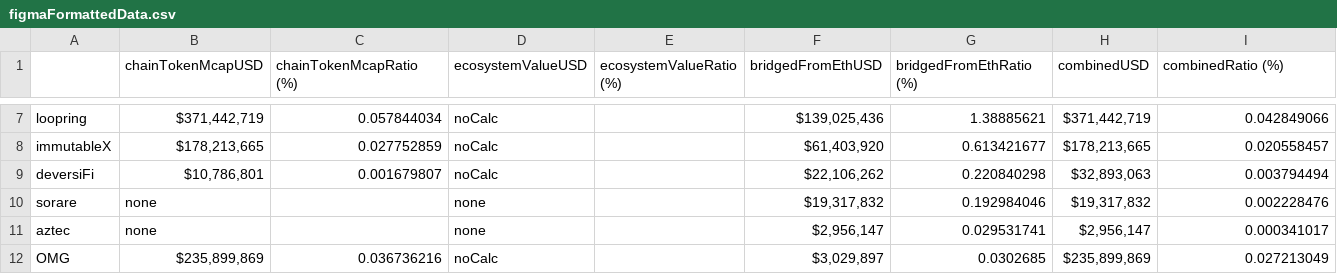
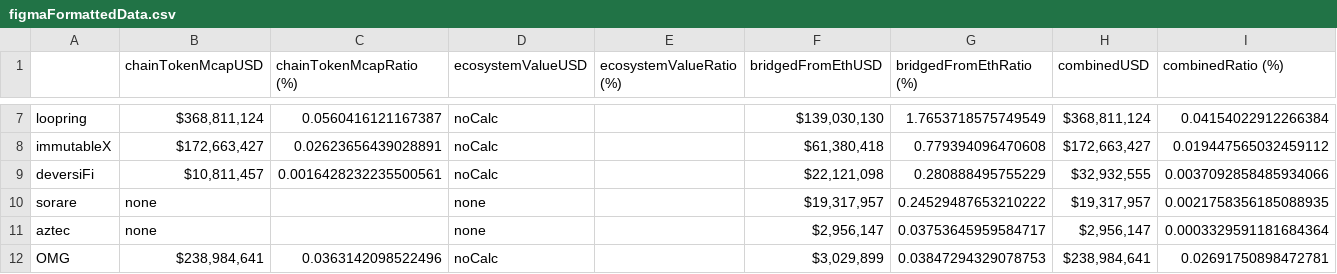
Before and after one commit to nazriz/crypto_ecosystem_map, a CSV file: data/figmaFormattedData.csv, drawn as a sheet; only a part is shown, gaps mark what is left out; the diff covers the shown part only; the diff names each change by its address in the sheet, - before the commit and + after, or states it on an @@ line.

```diff
--- a/data/figmaFormattedData.csv
+++ b/data/figmaFormattedData.csv
-B7 (chainTokenMcapUSD): $371,442,719
+B7 (chainTokenMcapUSD): $368,811,124
-C7 (chainTokenMcapRatio (%)): 0.057844034
+C7 (chainTokenMcapRatio (%)): 0.0560416121167387
-F7 (bridgedFromEthUSD): $139,025,436
+F7 (bridgedFromEthUSD): $139,030,130
-G7 (bridgedFromEthRatio (%)): 1.38885621
+G7 (bridgedFromEthRatio (%)): 1.7653718575749549
-H7 (combinedUSD): $371,442,719
+H7 (combinedUSD): $368,811,124
-I7 (combinedRatio (%)): 0.042849066
+I7 (combinedRatio (%)): 0.04154022912266384
-B8 (chainTokenMcapUSD): $178,213,665
+B8 (chainTokenMcapUSD): $172,663,427
-C8 (chainTokenMcapRatio (%)): 0.027752859
+C8 (chainTokenMcapRatio (%)): 0.02623656439028891
-F8 (bridgedFromEthUSD): $61,403,920
+F8 (bridgedFromEthUSD): $61,380,418
-G8 (bridgedFromEthRatio (%)): 0.613421677
+G8 (bridgedFromEthRatio (%)): 0.779394096470608
-H8 (combinedUSD): $178,213,665
+H8 (combinedUSD): $172,663,427
-I8 (combinedRatio (%)): 0.020558457
+I8 (combinedRatio (%)): 0.019447565032459112
-B9 (chainTokenMcapUSD): $10,786,801
+B9 (chainTokenMcapUSD): $10,811,457
-C9 (chainTokenMcapRatio (%)): 0.001679807
+C9 (chainTokenMcapRatio (%)): 0.0016428232235500561
-F9 (bridgedFromEthUSD): $22,106,262
+F9 (bridgedFromEthUSD): $22,121,098
-G9 (bridgedFromEthRatio (%)): 0.220840298
+G9 (bridgedFromEthRatio (%)): 0.280888495755229
-H9 (combinedUSD): $32,893,063
+H9 (combinedUSD): $32,932,555
-I9 (combinedRatio (%)): 0.003794494
+I9 (combinedRatio (%)): 0.0037092858485934066
-F10 (bridgedFromEthUSD): $19,317,832
+F10 (bridgedFromEthUSD): $19,317,957
-G10 (bridgedFromEthRatio (%)): 0.192984046
+G10 (bridgedFromEthRatio (%)): 0.24529487653210222
-H10 (combinedUSD): $19,317,832
+H10 (combinedUSD): $19,317,957
-I10 (combinedRatio (%)): 0.002228476
+I10 (combinedRatio (%)): 0.0021758356185088935
-G11 (bridgedFromEthRatio (%)): 0.029531741
+G11 (bridgedFromEthRatio (%)): 0.03753645959584717
-I11 (combinedRatio (%)): 0.000341017
+I11 (combinedRatio (%)): 0.0003329591181684364
-B12 (chainTokenMcapUSD): $235,899,869
+B12 (chainTokenMcapUSD): $238,984,641
-C12 (chainTokenMcapRatio (%)): 0.036736216
+C12 (chainTokenMcapRatio (%)): 0.0363142098522496
-F12 (bridgedFromEthUSD): $3,029,897
+F12 (bridgedFromEthUSD): $3,029,899
-G12 (bridgedFromEthRatio (%)): 0.0302685
+G12 (bridgedFromEthRatio (%)): 0.03847294329078753
-H12 (combinedUSD): $235,899,869
+H12 (combinedUSD): $238,984,641
-I12 (combinedRatio (%)): 0.027213049
+I12 (combinedRatio (%)): 0.02691750898472781
```
Also changed, not shown: 161 edited cells elsewhere in this file, 6 other files.
